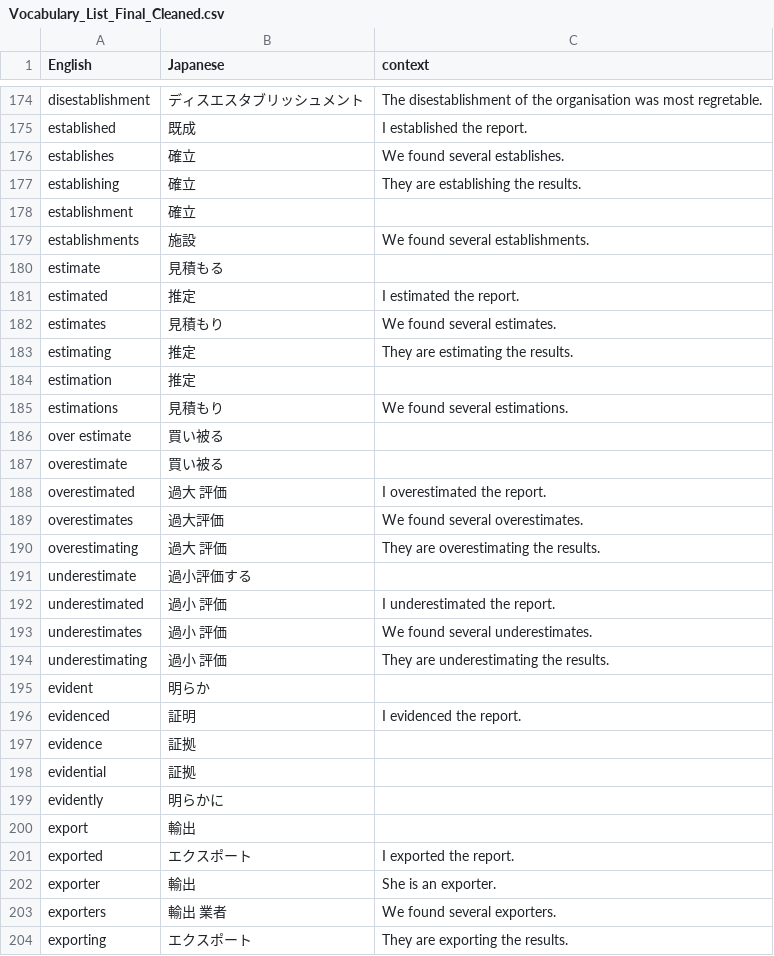
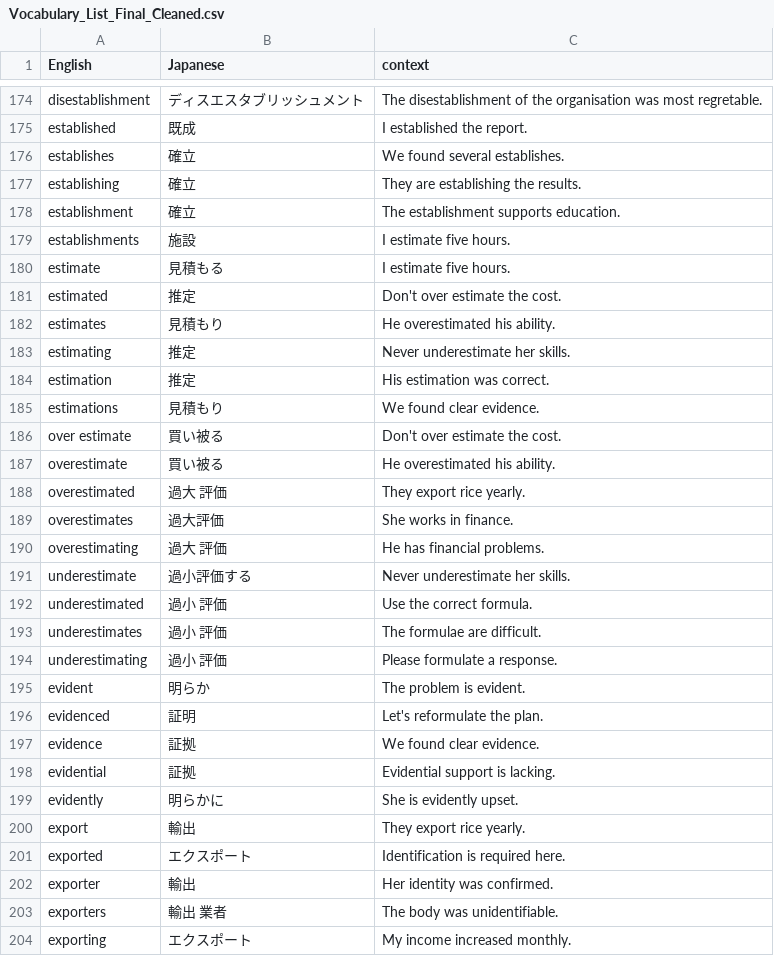
Before and after one commit to jamespnz/academic_english_vocab_builder, a CSV file: Vocabulary_List_Final_Cleaned.csv, drawn as a sheet; only a part is shown, gaps mark what is left out; the diff covers the shown part only.

```diff
--- a/Vocabulary_List_Final_Cleaned.csv
+++ b/Vocabulary_List_Final_Cleaned.csv
@@ -177,28 +177,28 @@ establishes,"	確立",We found several establishes.
 establishing,"	確立",They are establishing the results.
-establishment,"	確立",
-establishments,"	施設",We found several establishments.
-estimate,見積もる,
-estimated,"	推定",I estimated the report.
-estimates,"	見積もり",We found several estimates.
-estimating,"	推定",They are estimating the results.
-estimation,"	推定",
-estimations,"	見積もり",We found several estimations.
-over estimate,"	買い被る",
-overestimate,"	買い被る",
-overestimated,"	過大 評価",I overestimated the report.
-overestimates,"	過大評価",We found several overestimates.
-overestimating,"	過大 評価",They are overestimating the results.
-underestimate,"	過小評価する",
-underestimated,"	過小 評価",I underestimated the report.
-underestimates,"	過小 評価",We found several underestimates.
-underestimating,"	過小 評価",They are underestimating the results.
-evident,明らか,
-evidenced,"	証明",I evidenced the report.
-evidence,"	証拠",
-evidential,"	証拠",
-evidently,"	明らかに",
-export,輸出,
-exported,"	エクスポート",I exported the report.
-exporter,"	輸出",She is an exporter.
-exporters,"	輸出 業者",We found several exporters.
-exporting,"	エクスポート",They are exporting the results.
+establishment,"	確立",The establishment supports education.
+establishments,"	施設",I estimate five hours.
+estimate,見積もる,I estimate five hours.
+estimated,"	推定",Don't over estimate the cost.
+estimates,"	見積もり",He overestimated his ability.
+estimating,"	推定",Never underestimate her skills.
+estimation,"	推定",His estimation was correct.
+estimations,"	見積もり",We found clear evidence.
+over estimate,"	買い被る",Don't over estimate the cost.
+overestimate,"	買い被る",He overestimated his ability.
+overestimated,"	過大 評価",They export rice yearly.
+overestimates,"	過大評価",She works in finance.
+overestimating,"	過大 評価",He has financial problems.
+underestimate,"	過小評価する",Never underestimate her skills.
+underestimated,"	過小 評価",Use the correct formula.
+underestimates,"	過小 評価",The formulae are difficult.
+underestimating,"	過小 評価",Please formulate a response.
+evident,明らか,The problem is evident.
+evidenced,"	証明",Let's reformulate the plan.
+evidence,"	証拠",We found clear evidence.
+evidential,"	証拠",Evidential support is lacking.
+evidently,"	明らかに",She is evidently upset.
+export,輸出,They export rice yearly.
+exported,"	エクスポート",Identification is required here.
+exporter,"	輸出",Her identity was confirmed.
+exporters,"	輸出 業者",The body was unidentifiable.
+exporting,"	エクスポート",My income increased monthly.
```
Also changed, not shown: 50 edited cells elsewhere in this file.
